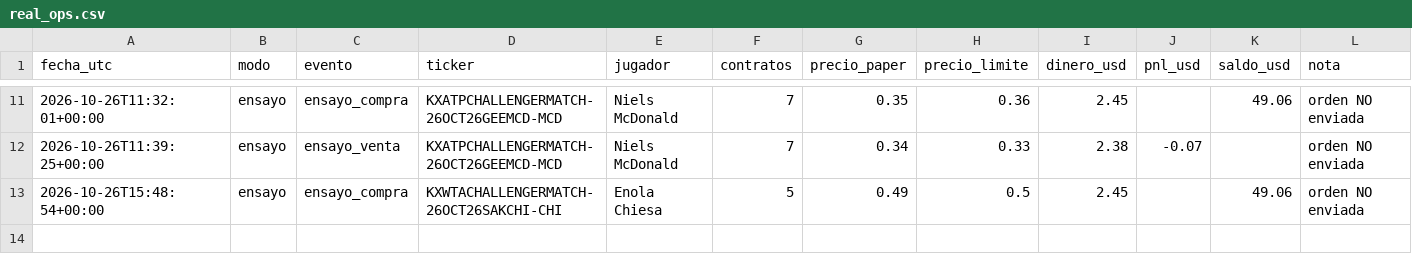
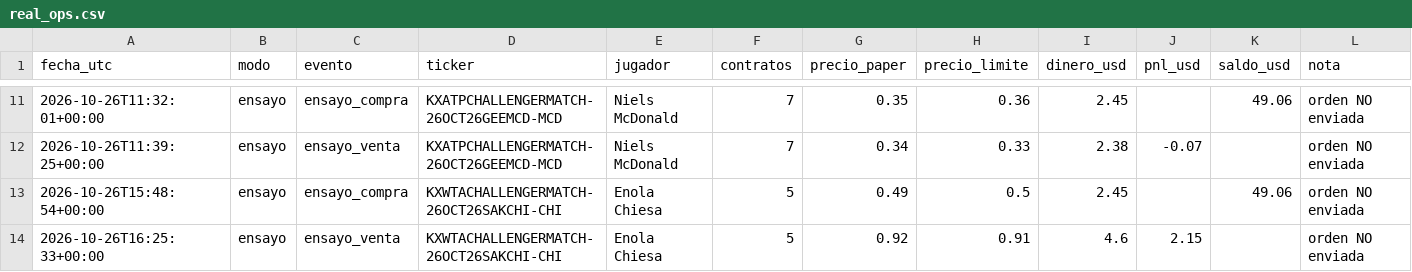
Before and after one commit to dineroforever/tenis-alertas, a CSV file: real_ops.csv, drawn as a sheet; only a part is shown, gaps mark what is left out; the diff names each change by its address in the sheet, - before the commit and + after, or states it on an @@ line.

```diff
--- a/real_ops.csv
+++ b/real_ops.csv
+row 14: 2026-10-26T16:25:33+00:00 | ensayo | ensayo_venta | KXWTACHALLENGERMATCH-26OCT26SAKCHI-CHI | Enola Chiesa | 5 | 0.92 | 0.91 | 4.6 | 2.15 |  | orden NO enviada
```
Also changed, not shown: candado.csv, candidatos.csv, 4 other files.
